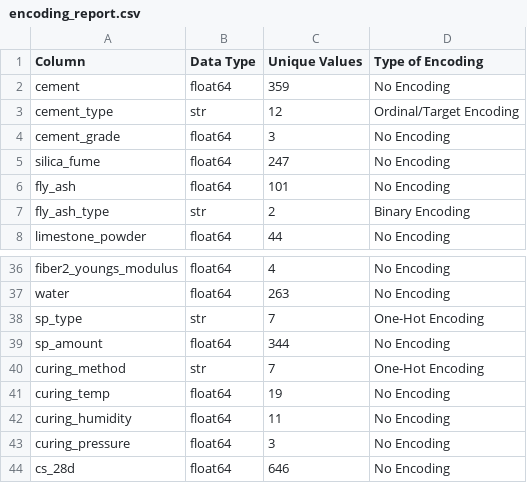
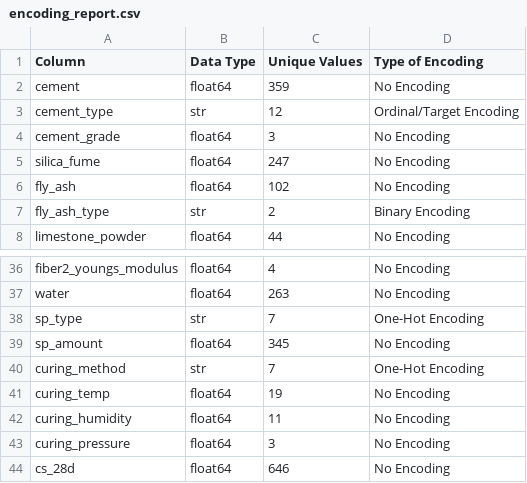
Before and after one commit to Jocund96/Data-to-Design-ML, a CSV file: S2_Kernel/Week-5-6-7/encoding_report.csv, drawn as a sheet; only a part is shown, gaps mark what is left out.

```diff
--- a/S2_Kernel/Week-5-6-7/encoding_report.csv
+++ b/S2_Kernel/Week-5-6-7/encoding_report.csv
@@ -5,3 +5,3 @@ cement_grade,float64,3,No Encoding
 silica_fume,float64,247,No Encoding
-fly_ash,float64,101,No Encoding
+fly_ash,float64,102,No Encoding
 fly_ash_type,str,2,Binary Encoding
@@ -38,3 +38,3 @@ water,float64,263,No Encoding
 sp_type,str,7,One-Hot Encoding
-sp_amount,float64,344,No Encoding
+sp_amount,float64,345,No Encoding
 curing_method,str,7,One-Hot Encoding
```
Also changed, not shown: S2_Kernel/Datasets/processed/uhpc_dataset/initial_cleaned.csv, S2_Kernel/Datasets/processed/uhpc_dataset/semantic_recoding_features_20.csv, 13 other files.
